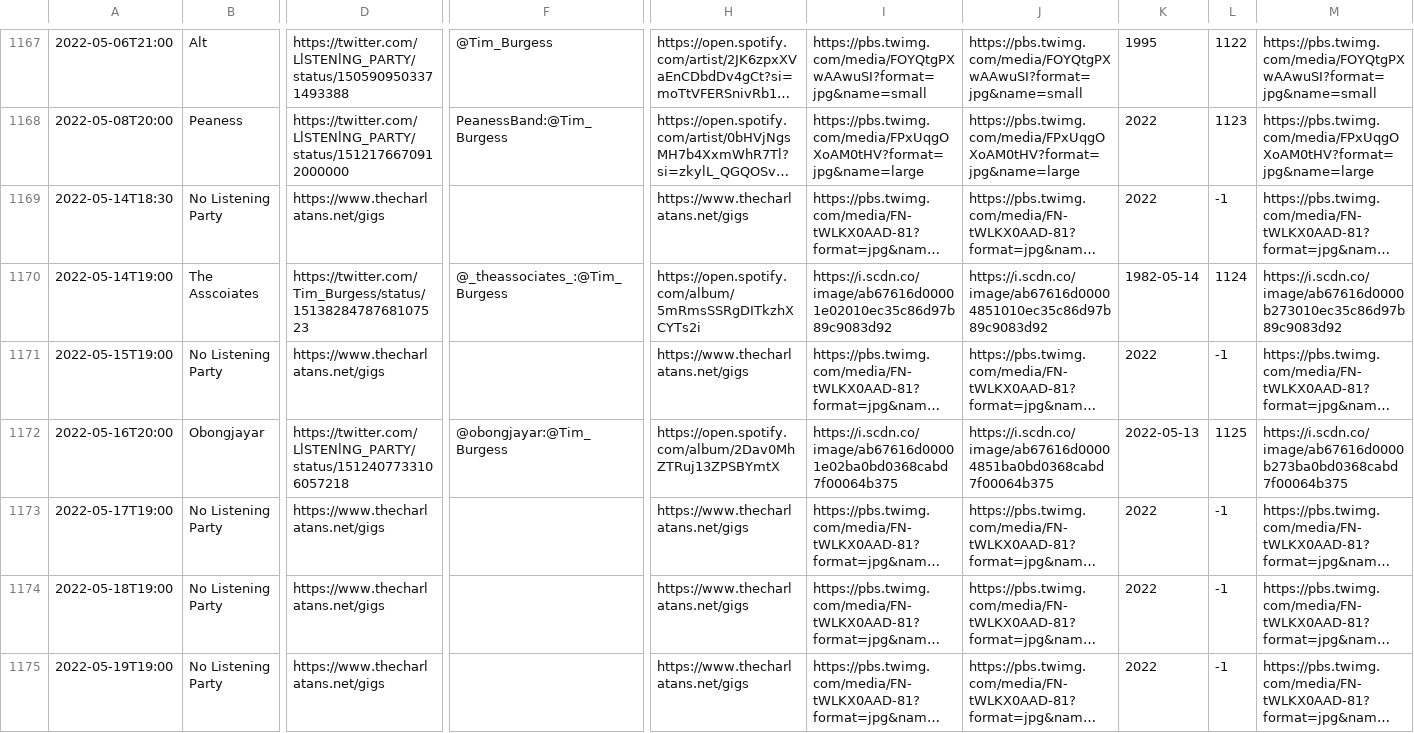
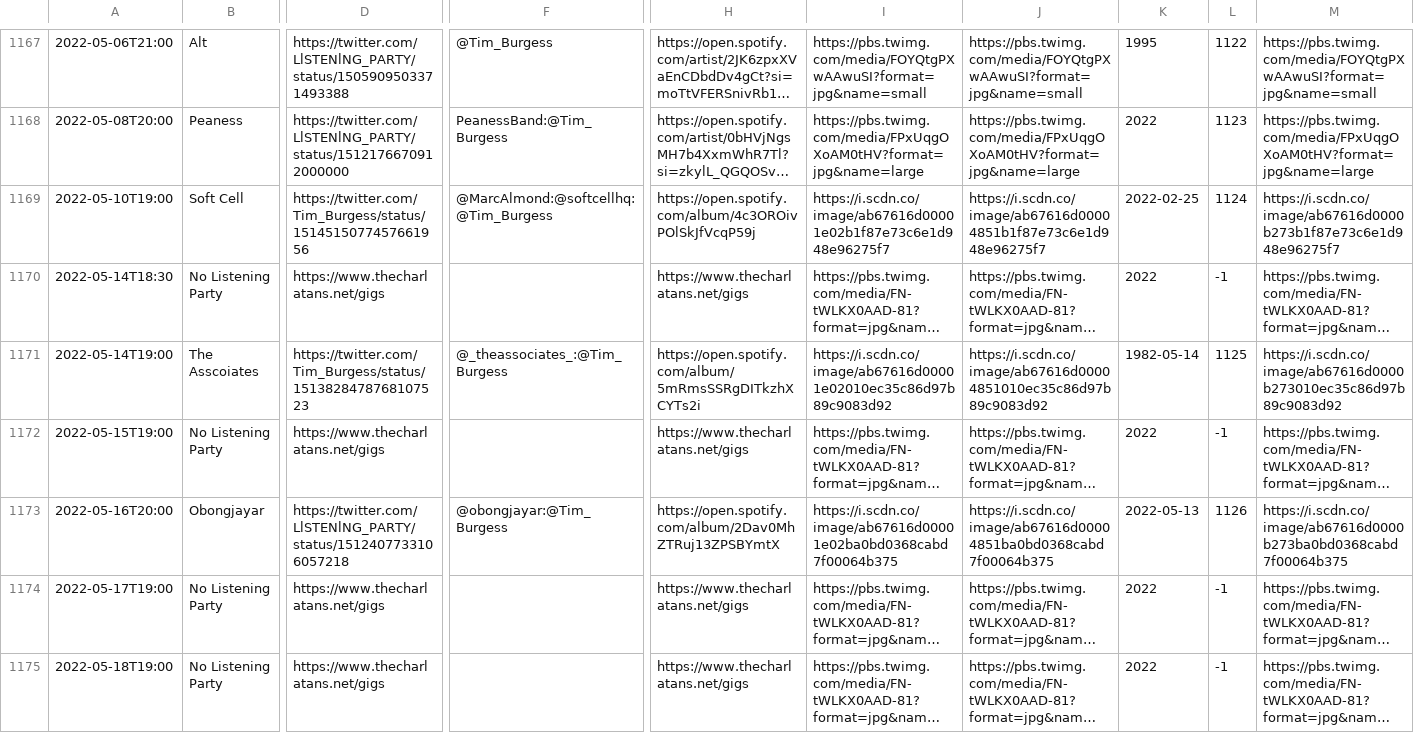
Before and after one commit to matbroughty/timstwitterlisteningparty, a CSV file: data/time-slot-data.csv, drawn as a sheet; only a part is shown, gaps mark what is left out; the shorter side is filled out with more unchanged rows; long unchanged cells end in …; addresses are those after the commit; rows hold the shown columns only; the diff covers the shown part only; the diff names each change by its address in the sheet, - before the commit and + after, or states it on an @@ line.

Commit message:
Marillion Update + added Soft Cell

```diff
--- a/data/time-slot-data.csv
+++ b/data/time-slot-data.csv
+row 1169: 2022-05-10T19:00 | Soft Cell | https://twitter.com/Tim_Burgess/status/1514515077457661956 | @MarcAlmond:@softcellhq:@Tim_Burgess | https://open.spotify.com/album/4c3OROivPOlSkJfVcqP59j | https://i.scdn.co/image/ab67616d00001e02b1f87e73c6e1d948e96275f7 | https://i.scdn.co/image/ab67616d00004851b1f87e73c6e1d948e96275f7 | 2022-02-25 | 1124 | https://i.scdn.co/image/ab67616d0000b273b1f87e73c6e1d948e96275f7
-L1171: 1124
+L1171: 1125
-L1173: 1125
+L1173: 1126
```
Also changed, not shown: 2 edited cells elsewhere in this file, 5 other files.
